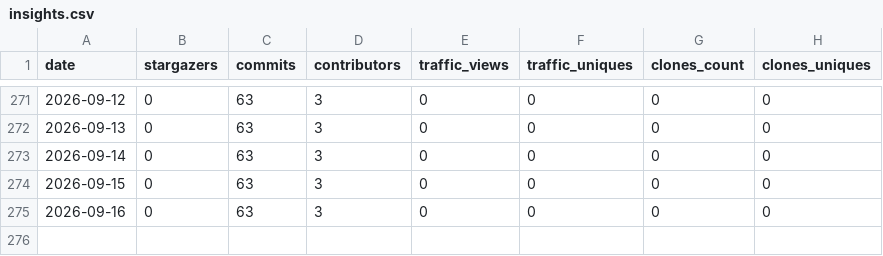
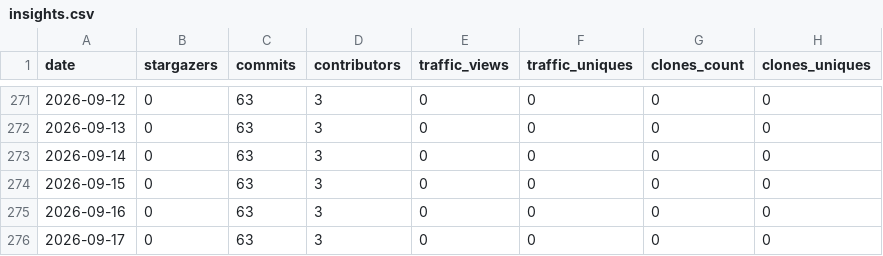
Before and after one commit to carceneaux/repository-insights-hoarder, a CSV file: .insights/carceneaux/repository-insights-hoarder/insights.csv, drawn as a sheet; only a part is shown, gaps mark what is left out; the diff names each change by its address in the sheet, - before the commit and + after, or states it on an @@ line.

Commit message:
Update insights files for 1 repositories

```diff
--- a/.insights/carceneaux/repository-insights-hoarder/insights.csv
+++ b/.insights/carceneaux/repository-insights-hoarder/insights.csv
+row 276: 2026-09-17 | 0 | 63 | 3 | 0 | 0 | 0 | 0
```
